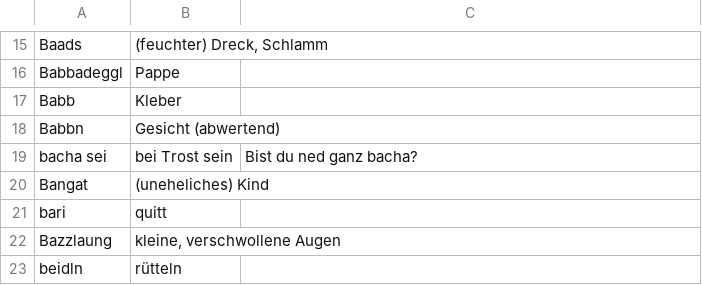
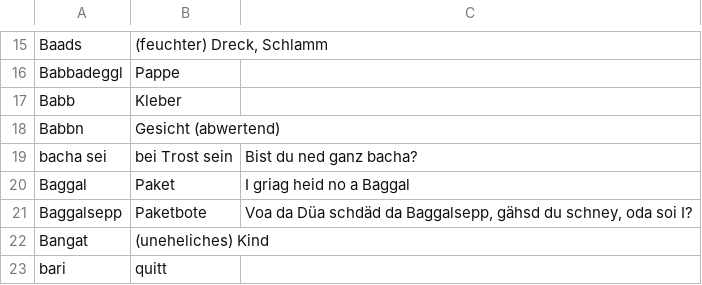
Before and after one commit to anetz89/bayrischer_schmaaz, a CSV file: bayrischer_schmaaz.csv, drawn as a sheet; only a part is shown, gaps mark what is left out; the shorter side is filled out with more unchanged rows.

Commit message:
Add baggalsepp

```diff
--- a/bayrischer_schmaaz.csv
+++ b/bayrischer_schmaaz.csv
@@ -19,2 +19,4 @@ Babbn,Gesicht (abwertend),
 bacha sei,bei Trost sein,Bist du ned ganz bacha?
+Baggal,Paket,I griag heid no a Baggal
+Baggalsepp,Paketbote,"Voa da Düa schdäd da Baggalsepp, gähsd du schney, oda soi I?"
 Bangat,(uneheliches) Kind,
```
